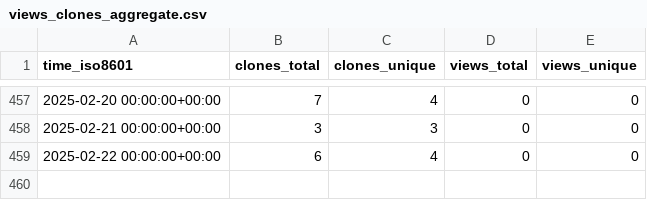
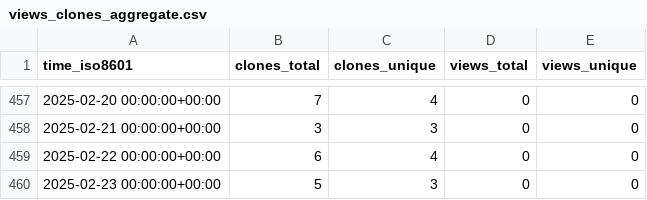
Before and after one commit to tobbie/chat-app, a CSV file: tobbie/nodejs-chat-app/ghrs-data/views_clones_aggregate.csv, drawn as a sheet; only a part is shown, gaps mark what is left out; the diff names each change by its address in the sheet, - before the commit and + after, or states it on an @@ line.

```diff
--- a/tobbie/nodejs-chat-app/ghrs-data/views_clones_aggregate.csv
+++ b/tobbie/nodejs-chat-app/ghrs-data/views_clones_aggregate.csv
+row 460: 2025-02-23 00:00:00+00:00 | 5 | 3 | 0 | 0
```
Also changed, not shown: 1 other file.
